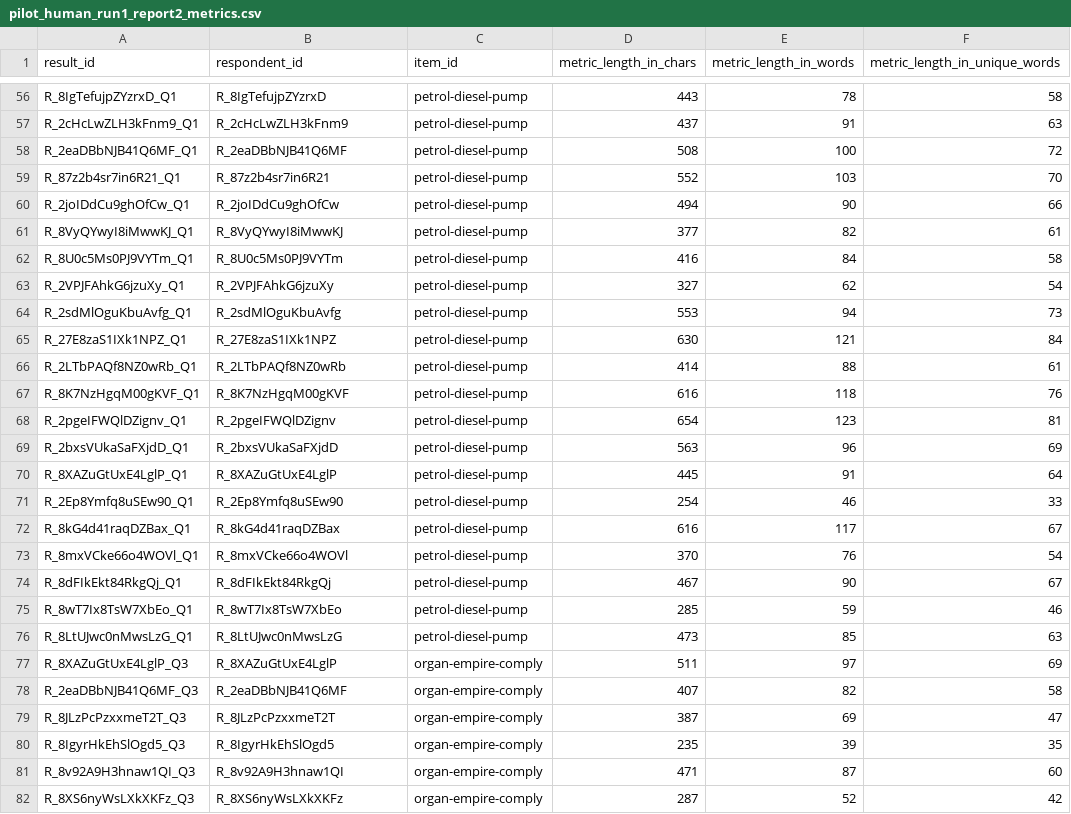
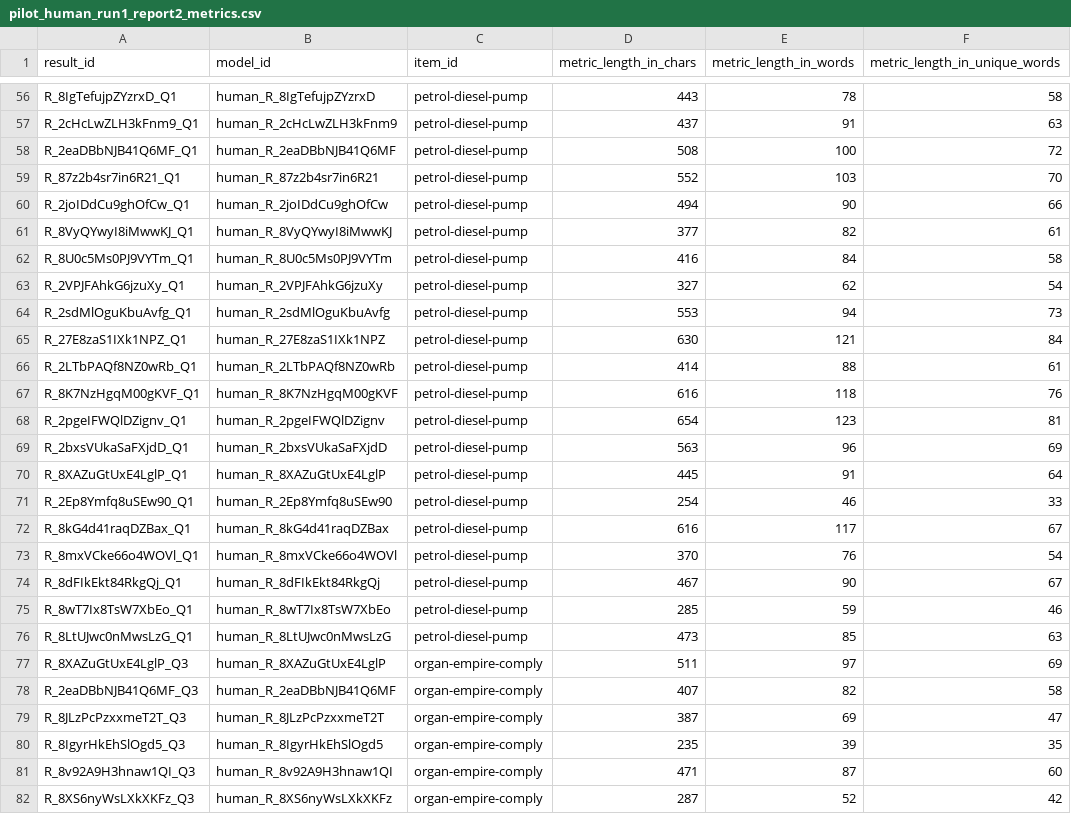
Before and after one commit to mismayil/creative-story-gen, a CSV file: experiments/reports/pilot/run1_report2/human/pilot_human_run1_report2_metrics.csv, drawn as a sheet; only a part is shown, gaps mark what is left out; the diff covers the shown part only; the diff names each change by its address in the sheet, - before the commit and + after, or states it on an @@ line.

```diff
--- a/experiments/reports/pilot/run1_report2/human/pilot_human_run1_report2_metrics.csv
+++ b/experiments/reports/pilot/run1_report2/human/pilot_human_run1_report2_metrics.csv
-B1: respondent_id
+B1: model_id
-B56 (model_id): R_8IgTefujpZYzrxD
+B56 (model_id): human_R_8IgTefujpZYzrxD
-B57 (model_id): R_2cHcLwZLH3kFnm9
+B57 (model_id): human_R_2cHcLwZLH3kFnm9
-B58 (model_id): R_2eaDBbNJB41Q6MF
+B58 (model_id): human_R_2eaDBbNJB41Q6MF
-B59 (model_id): R_87z2b4sr7in6R21
+B59 (model_id): human_R_87z2b4sr7in6R21
-B60 (model_id): R_2joIDdCu9ghOfCw
+B60 (model_id): human_R_2joIDdCu9ghOfCw
-B61 (model_id): R_8VyQYwyI8iMwwKJ
+B61 (model_id): human_R_8VyQYwyI8iMwwKJ
-B62 (model_id): R_8U0c5Ms0PJ9VYTm
+B62 (model_id): human_R_8U0c5Ms0PJ9VYTm
-B63 (model_id): R_2VPJFAhkG6jzuXy
+B63 (model_id): human_R_2VPJFAhkG6jzuXy
-B64 (model_id): R_2sdMlOguKbuAvfg
+B64 (model_id): human_R_2sdMlOguKbuAvfg
-B65 (model_id): R_27E8zaS1IXk1NPZ
+B65 (model_id): human_R_27E8zaS1IXk1NPZ
-B66 (model_id): R_2LTbPAQf8NZ0wRb
+B66 (model_id): human_R_2LTbPAQf8NZ0wRb
-B67 (model_id): R_8K7NzHgqM00gKVF
+B67 (model_id): human_R_8K7NzHgqM00gKVF
-B68 (model_id): R_2pgeIFWQlDZignv
+B68 (model_id): human_R_2pgeIFWQlDZignv
-B69 (model_id): R_2bxsVUkaSaFXjdD
+B69 (model_id): human_R_2bxsVUkaSaFXjdD
-B70 (model_id): R_8XAZuGtUxE4LglP
+B70 (model_id): human_R_8XAZuGtUxE4LglP
-B71 (model_id): R_2Ep8Ymfq8uSEw90
+B71 (model_id): human_R_2Ep8Ymfq8uSEw90
-B72 (model_id): R_8kG4d41raqDZBax
+B72 (model_id): human_R_8kG4d41raqDZBax
-B73 (model_id): R_8mxVCke66o4WOVl
+B73 (model_id): human_R_8mxVCke66o4WOVl
-B74 (model_id): R_8dFIkEkt84RkgQj
+B74 (model_id): human_R_8dFIkEkt84RkgQj
-B75 (model_id): R_8wT7Ix8TsW7XbEo
+B75 (model_id): human_R_8wT7Ix8TsW7XbEo
-B76 (model_id): R_8LtUJwc0nMwsLzG
+B76 (model_id): human_R_8LtUJwc0nMwsLzG
-B77 (model_id): R_8XAZuGtUxE4LglP
+B77 (model_id): human_R_8XAZuGtUxE4LglP
-B78 (model_id): R_2eaDBbNJB41Q6MF
+B78 (model_id): human_R_2eaDBbNJB41Q6MF
-B79 (model_id): R_8JLzPcPzxxmeT2T
+B79 (model_id): human_R_8JLzPcPzxxmeT2T
-B80 (model_id): R_8IgyrHkEhSlOgd5
+B80 (model_id): human_R_8IgyrHkEhSlOgd5
-B81 (model_id): R_8v92A9H3hnaw1QI
+B81 (model_id): human_R_8v92A9H3hnaw1QI
-B82 (model_id): R_8XS6nyWsLXkXKFz
+B82 (model_id): human_R_8XS6nyWsLXkXKFz
```
Also changed, not shown: 73 edited cells elsewhere in this file, 31 other files.
